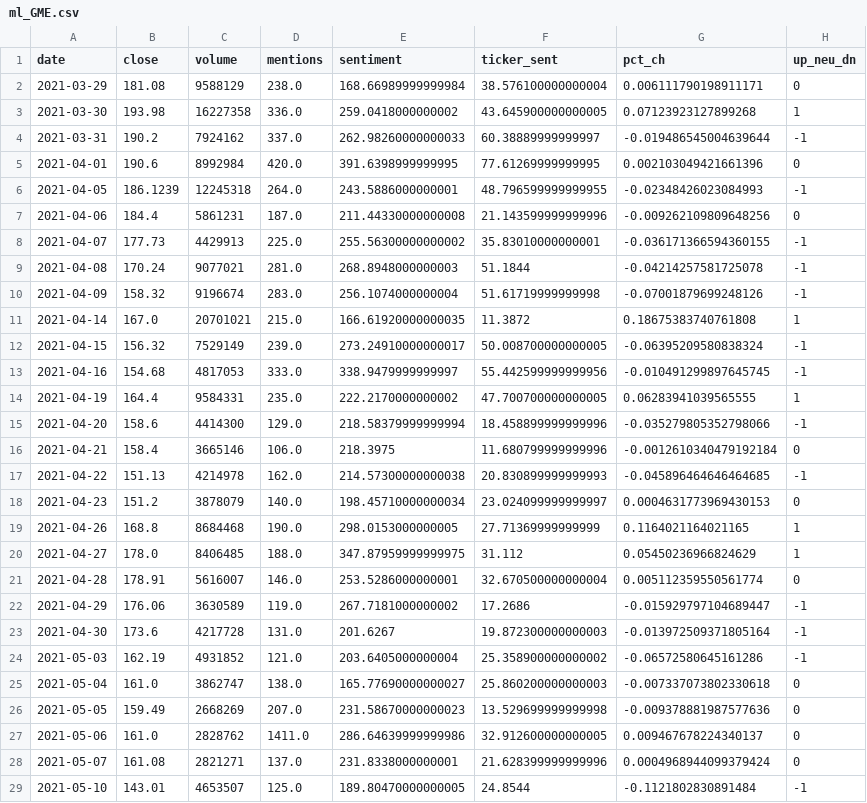
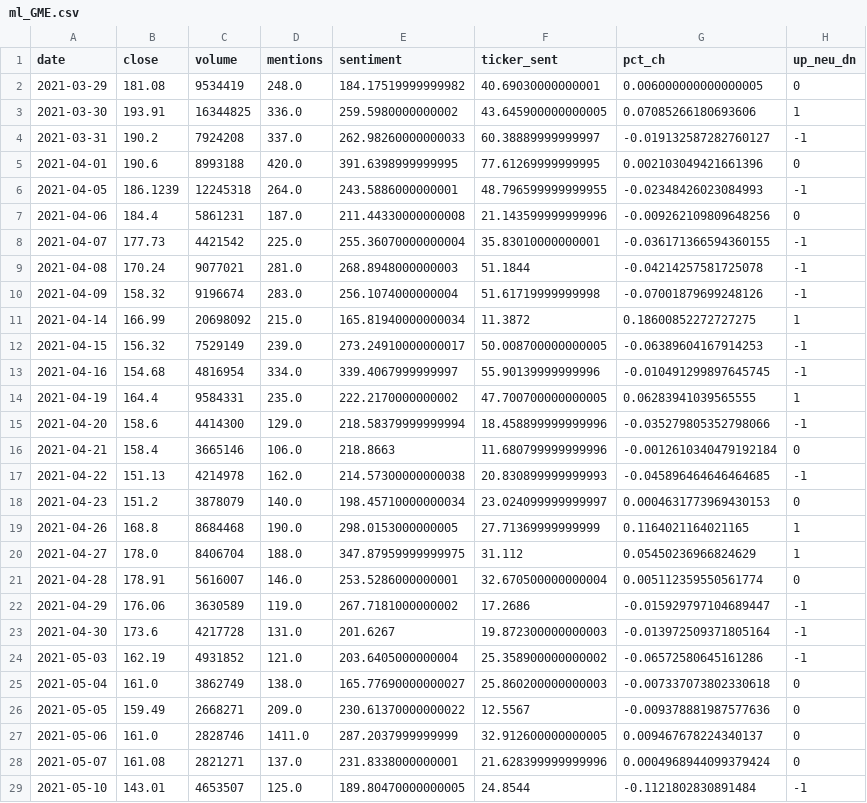
Before and after one commit to Diveride/Project2-Sentiment-analysis-WSbets, a CSV file: ml_GME.csv, drawn as a sheet; only a part is shown; the diff covers the shown part only.

```diff
--- a/ml_GME.csv
+++ b/ml_GME.csv
@@ -1,17 +1,17 @@
 date,close,volume,mentions,sentiment,ticker_sent,pct_ch,up_neu_dn
-2021-03-29,181.08,9588129,238.0,168.66989999999984,38.576100000000004,0.006111790198911171,0
-2021-03-30,193.98,16227358,336.0,259.0418000000002,43.645900000000005,0.07123923127899268,1
-2021-03-31,190.2,7924162,337.0,262.98260000000033,60.38889999999997,-0.019486545004639644,-1
-2021-04-01,190.6,8992984,420.0,391.6398999999995,77.61269999999995,0.002103049421661396,0
+2021-03-29,181.08,9534419,248.0,184.17519999999982,40.69030000000001,0.006000000000000005,0
+2021-03-30,193.91,16344825,336.0,259.5980000000002,43.645900000000005,0.07085266180693606,1
+2021-03-31,190.2,7924208,337.0,262.98260000000033,60.38889999999997,-0.019132587282760127,-1
+2021-04-01,190.6,8993188,420.0,391.6398999999995,77.61269999999995,0.002103049421661396,0
 2021-04-05,186.1239,12245318,264.0,243.5886000000001,48.796599999999955,-0.02348426023084993,-1
 2021-04-06,184.4,5861231,187.0,211.44330000000008,21.143599999999996,-0.009262109809648256,0
-2021-04-07,177.73,4429913,225.0,255.56300000000002,35.83010000000001,-0.036171366594360155,-1
+2021-04-07,177.73,4421542,225.0,255.36070000000004,35.83010000000001,-0.036171366594360155,-1
 2021-04-08,170.24,9077021,281.0,268.8948000000003,51.1844,-0.04214257581725078,-1
 2021-04-09,158.32,9196674,283.0,256.1074000000004,51.61719999999998,-0.07001879699248126,-1
-2021-04-14,167.0,20701021,215.0,166.61920000000035,11.3872,0.18675383740761808,1
-2021-04-15,156.32,7529149,239.0,273.24910000000017,50.008700000000005,-0.06395209580838324,-1
-2021-04-16,154.68,4817053,333.0,338.9479999999997,55.442599999999956,-0.010491299897645745,-1
+2021-04-14,166.99,20698092,215.0,165.81940000000034,11.3872,0.18600852272727275,1
+2021-04-15,156.32,7529149,239.0,273.24910000000017,50.008700000000005,-0.06389604167914253,-1
+2021-04-16,154.68,4816954,334.0,339.4067999999997,55.90139999999996,-0.010491299897645745,-1
 2021-04-19,164.4,9584331,235.0,222.2170000000002,47.700700000000005,0.06283941039565555,1
 2021-04-20,158.6,4414300,129.0,218.58379999999994,18.458899999999996,-0.035279805352798066,-1
-2021-04-21,158.4,3665146,106.0,218.3975,11.680799999999996,-0.0012610340479192184,0
+2021-04-21,158.4,3665146,106.0,218.8663,11.680799999999996,-0.0012610340479192184,0
 2021-04-22,151.13,4214978,162.0,214.57300000000038,20.830899999999993,-0.045896464646464685,-1
@@ -19,3 +19,3 @@ date,close,volume,mentions,sentiment,ticker_sent,pct_ch,up_neu_dn
 2021-04-26,168.8,8684468,190.0,298.0153000000005,27.71369999999999,0.1164021164021165,1
-2021-04-27,178.0,8406485,188.0,347.87959999999975,31.112,0.05450236966824629,1
+2021-04-27,178.0,8406704,188.0,347.87959999999975,31.112,0.05450236966824629,1
 2021-04-28,178.91,5616007,146.0,253.5286000000001,32.670500000000004,0.005112359550561774,0
@@ -24,5 +24,5 @@ date,close,volume,mentions,sentiment,ticker_sent,pct_ch,up_neu_dn
 2021-05-03,162.19,4931852,121.0,203.6405000000004,25.358900000000002,-0.06572580645161286,-1
-2021-05-04,161.0,3862747,138.0,165.77690000000027,25.860200000000003,-0.007337073802330618,0
-2021-05-05,159.49,2668269,207.0,231.58670000000023,13.529699999999998,-0.009378881987577636,0
-2021-05-06,161.0,2828762,1411.0,286.64639999999986,32.912600000000005,0.009467678224340137,0
+2021-05-04,161.0,3862749,138.0,165.77690000000027,25.860200000000003,-0.007337073802330618,0
+2021-05-05,159.49,2668271,209.0,230.61370000000022,12.5567,-0.009378881987577636,0
+2021-05-06,161.0,2828746,1411.0,287.2037999999999,32.912600000000005,0.009467678224340137,0
 2021-05-07,161.08,2821271,137.0,231.8338000000001,21.628399999999996,0.0004968944099379424,0
```
Also changed, not shown: 31 edited cells elsewhere in this file, 18 other files.
